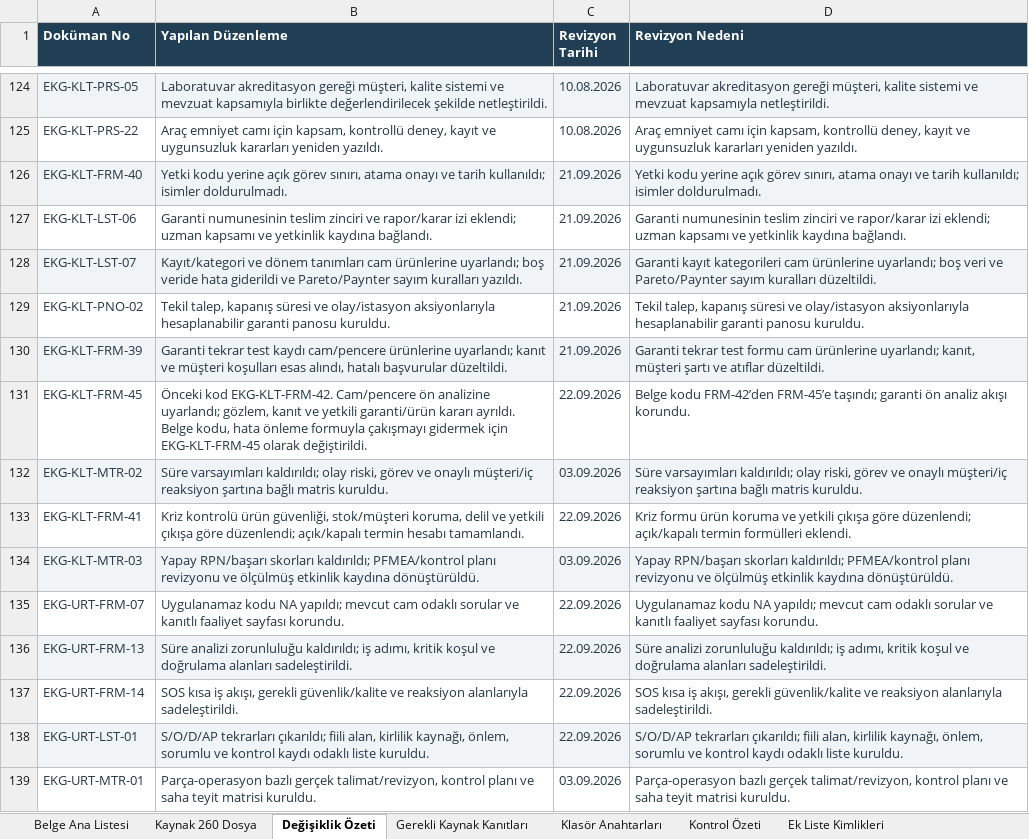
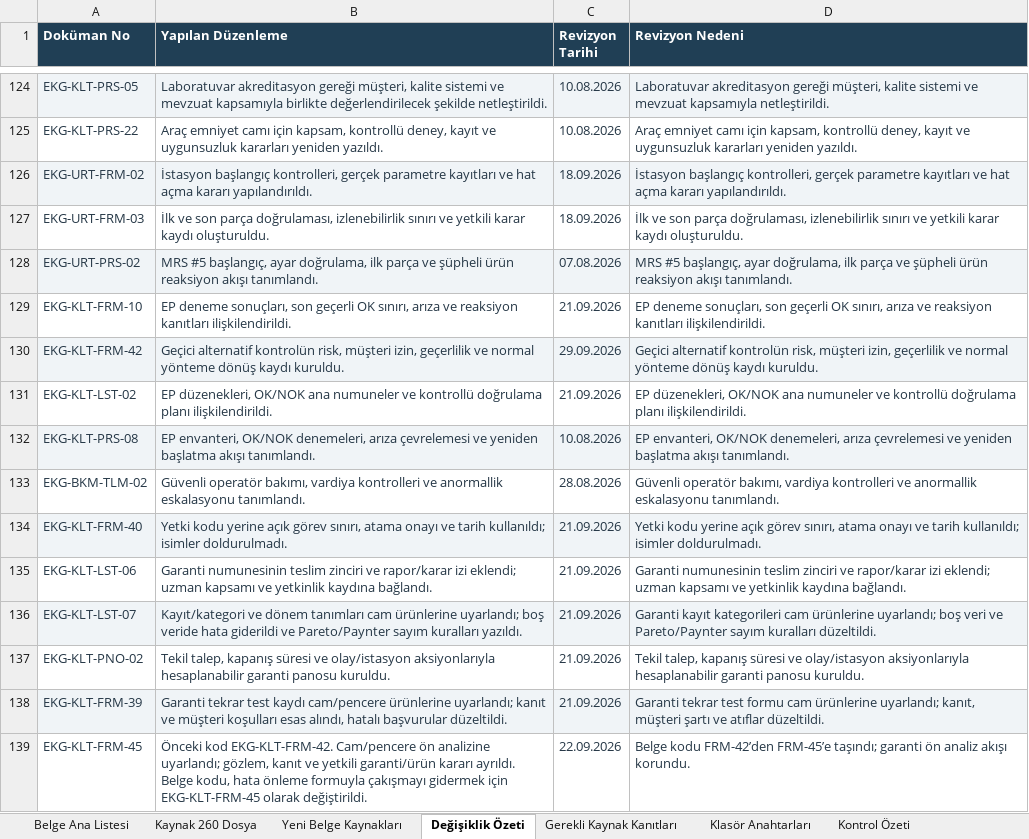
Before and after one commit to batuhansengulme/ekolglassiatf, an Excel workbook: EKG_Kalite_Yönetim_Sistemi/00_Yönetim Sistemi Çerçevesi/02_Doküman, Kayıt ve Kaynak Kontrolü/EKG-YNT-LST-02_Belge_Ana_Listesi.xlsx, sheet Değişiklik Özeti, drawn as a sheet; only a part is shown, gaps mark what is left out; the shorter side is filled out with more unchanged rows; values as stored, in another font and other column widths than the file's, no borders; the diff names each change by its address in the sheet, - before the commit and + after, or states it on an @@ line.

Commit message:
05 bölümünün sekiz belgesini ana liste, kaynak eşlemesi ve PDF dizinine işle

```diff
--- a/EKG_Kalite_Yönetim_Sistemi/00_Yönetim Sistemi Çerçevesi/02_Doküman, Kayıt ve Kaynak Kontrolü/EKG-YNT-LST-02_Belge_Ana_Listesi.xlsx (sheet Değişiklik Özeti)
+++ b/EKG_Kalite_Yönetim_Sistemi/00_Yönetim Sistemi Çerçevesi/02_Doküman, Kayıt ve Kaynak Kontrolü/EKG-YNT-LST-02_Belge_Ana_Listesi.xlsx (sheet Değişiklik Özeti)
+sheet tab: Yeni Belge Kaynakları
+row 126: EKG-URT-FRM-02 | İstasyon başlangıç kontrolleri, gerçek parametre kayıtları ve hat açma kararı yapılandırıldı. | 18.09.2026 | İstasyon başlangıç kontrolleri, gerçek parametre kayıtları ve hat açma kararı yapılandırıldı.
+row 127: EKG-URT-FRM-03 | İlk ve son parça doğrulaması, izlenebilirlik sınırı ve yetkili karar kaydı oluşturuldu. | 18.09.2026 | İlk ve son parça doğrulaması, izlenebilirlik sınırı ve yetkili karar kaydı oluşturuldu.
+row 128: EKG-URT-PRS-02 | MRS #5 başlangıç, ayar doğrulama, ilk parça ve şüpheli ürün reaksiyon akışı tanımlandı. | 07.08.2026 | MRS #5 başlangıç, ayar doğrulama, ilk parça ve şüpheli ürün reaksiyon akışı tanımlandı.
+row 129: EKG-KLT-FRM-10 | EP deneme sonuçları, son geçerli OK sınırı, arıza ve reaksiyon kanıtları ilişkilendirildi. | 21.09.2026 | EP deneme sonuçları, son geçerli OK sınırı, arıza ve reaksiyon kanıtları ilişkilendirildi.
+row 130: EKG-KLT-FRM-42 | Geçici alternatif kontrolün risk, müşteri izin, geçerlilik ve normal yönteme dönüş kaydı kuruldu. | 29.09.2026 | Geçici alternatif kontrolün risk, müşteri izin, geçerlilik ve normal yönteme dönüş kaydı kuruldu.
+row 131: EKG-KLT-LST-02 | EP düzenekleri, OK/NOK ana numuneler ve kontrollü doğrulama planı ilişkilendirildi. | 21.09.2026 | EP düzenekleri, OK/NOK ana numuneler ve kontrollü doğrulama planı ilişkilendirildi.
+row 132: EKG-KLT-PRS-08 | EP envanteri, OK/NOK denemeleri, arıza çevrelemesi ve yeniden başlatma akışı tanımlandı. | 10.08.2026 | EP envanteri, OK/NOK denemeleri, arıza çevrelemesi ve yeniden başlatma akışı tanımlandı.
+row 133: EKG-BKM-TLM-02 | Güvenli operatör bakımı, vardiya kontrolleri ve anormallik eskalasyonu tanımlandı. | 28.08.2026 | Güvenli operatör bakımı, vardiya kontrolleri ve anormallik eskalasyonu tanımlandı.
```
Also changed, not shown: sheet Belge Ana Listesi, sheet Gerekli Kaynak Kanıtları, sheet Kontrol Özeti, sheet Klasör Anahtarları, sheet Ek Liste Kimlikleri, 3 other files.
